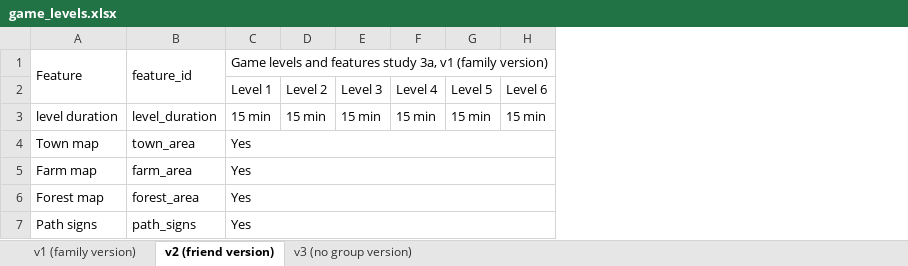
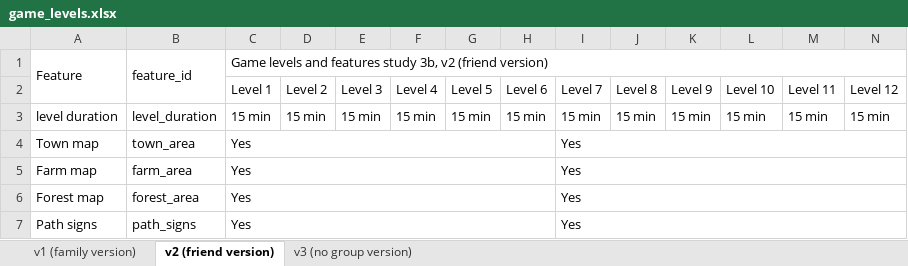
Before and after one commit to sloukit/pydew-valley-uzh-second-study, an Excel workbook: tools/game_levels.xlsx, sheet v2 (friend version), drawn as a sheet; only a part is shown; values as stored, in another font and other column widths than the file's, no cell formats; charts and pictures not drawn; the diff covers the shown part only; the diff names each change by its address in the sheet, - before the commit and + after, or states it on an @@ line.

Commit message:
Updated game levels excel sheet

```diff
--- a/tools/game_levels.xlsx (sheet v2 (friend version))
+++ b/tools/game_levels.xlsx (sheet v2 (friend version))
+column I, rows 2-7: Level 7 | 15 min | Yes | Yes | Yes | Yes
+column J, rows 2-3: Level 8 | 15 min
+column K, rows 2-3: Level 9 | 15 min
+column L, rows 2-3: Level 10 | 15 min
+column M, rows 2-3: Level 11 | 15 min
+column N, rows 2-3: Level 12 | 15 min
-C1: …features study 3a, v1 (family version)
+C1: …features study 3b, v2 (friend version)
```
Also changed, not shown: 5 added rows and 1 removed row elsewhere in this sheet, sheet v1 (family version), sheet v3 (no group version), cell formats, 2 other files.
